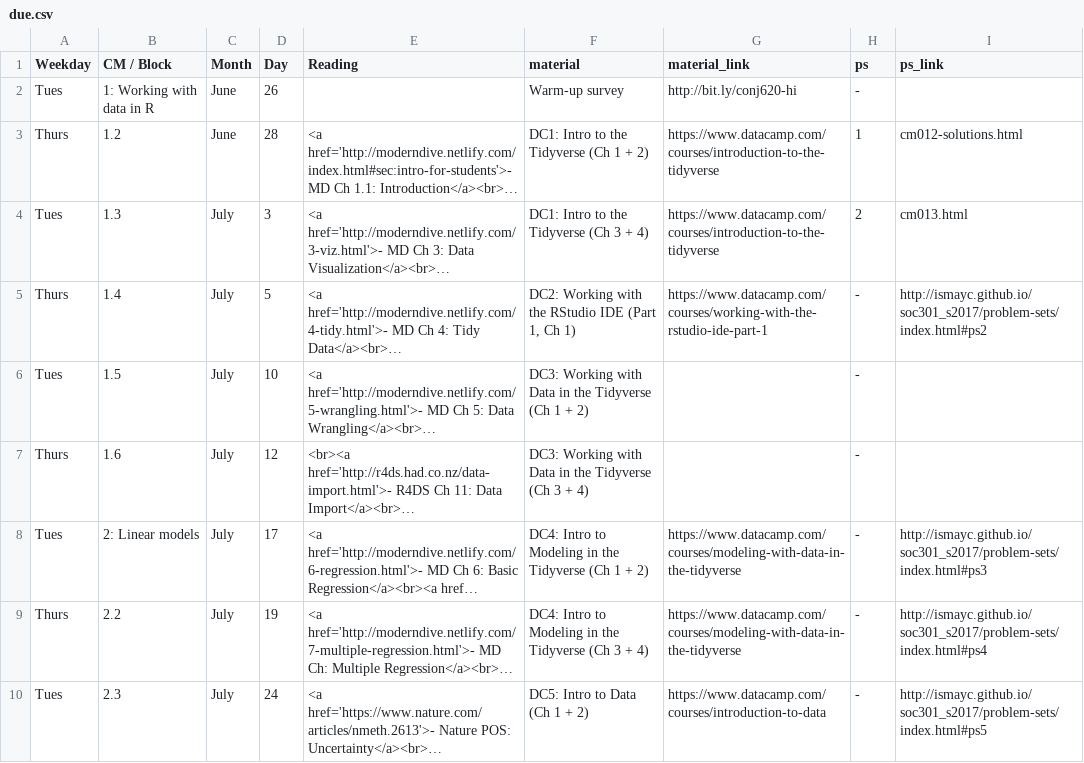
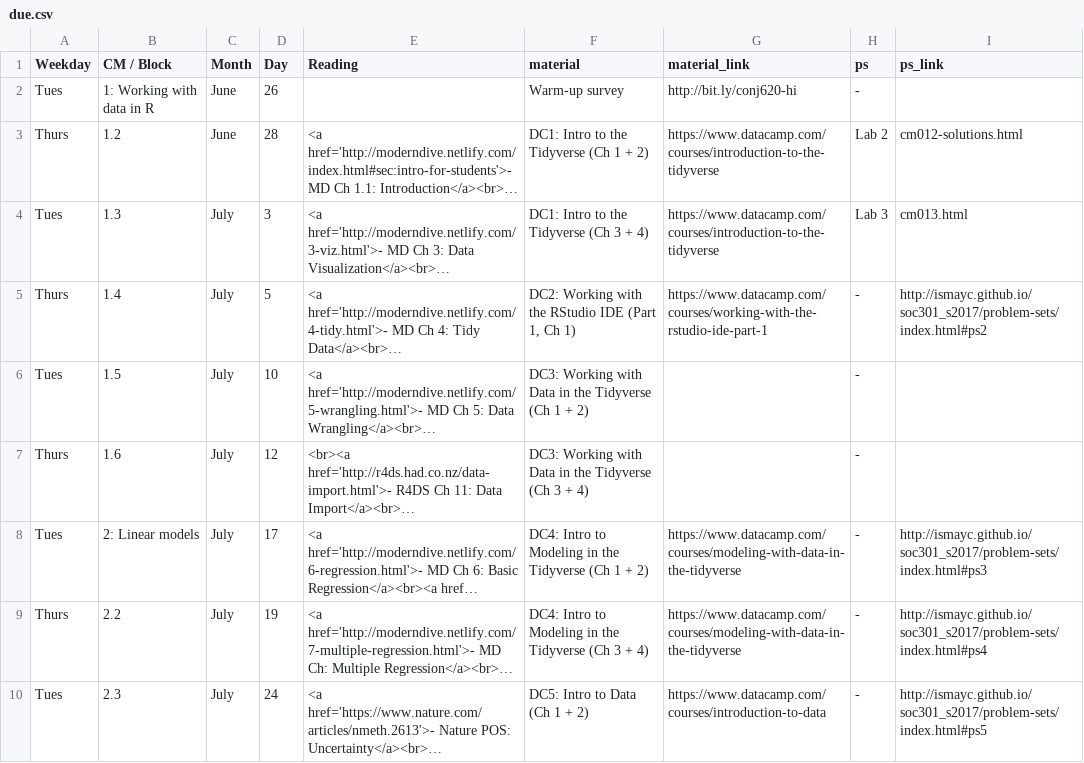
Before and after one commit to apreshill/ohsu-basic-stats, a CSV file: due.csv, drawn as a sheet; only a part is shown; long unchanged cells end in …; the diff names each change by its address in the sheet, - before the commit and + after, or states it on an @@ line.

```diff
--- a/due.csv
+++ b/due.csv
-H3 (ps): 1
+H3 (ps): Lab 2
-H4 (ps): 2
+H4 (ps): Lab 3
```
Also changed, not shown: 3 other files.
